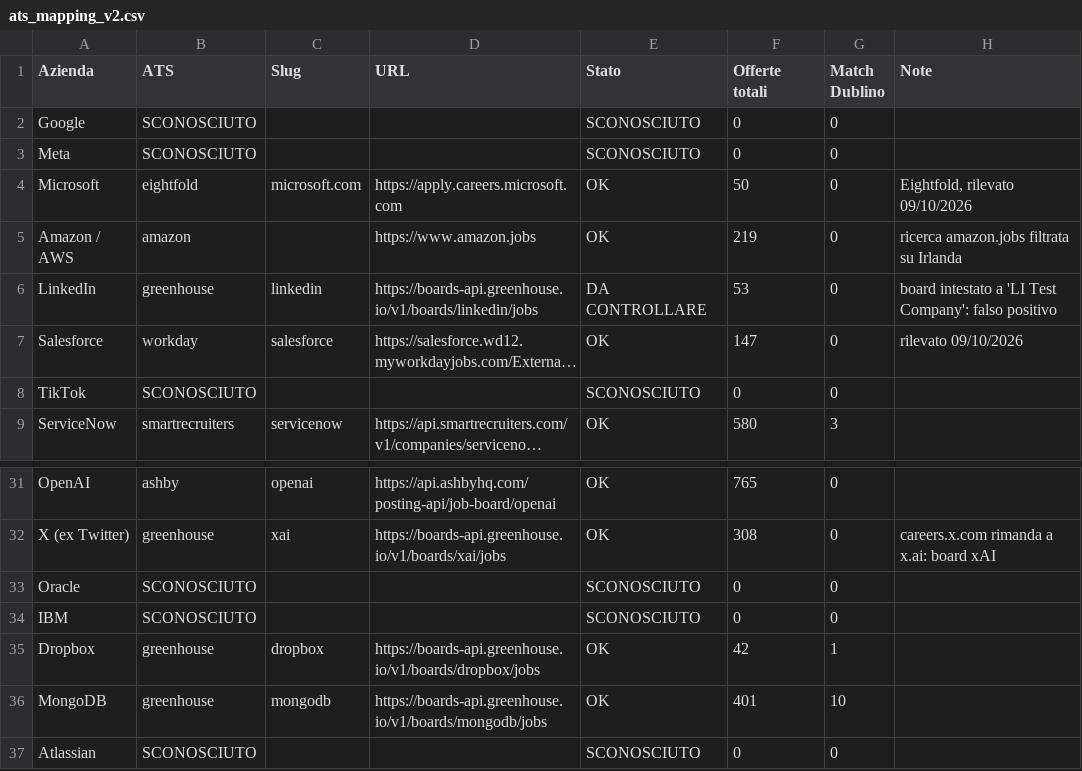
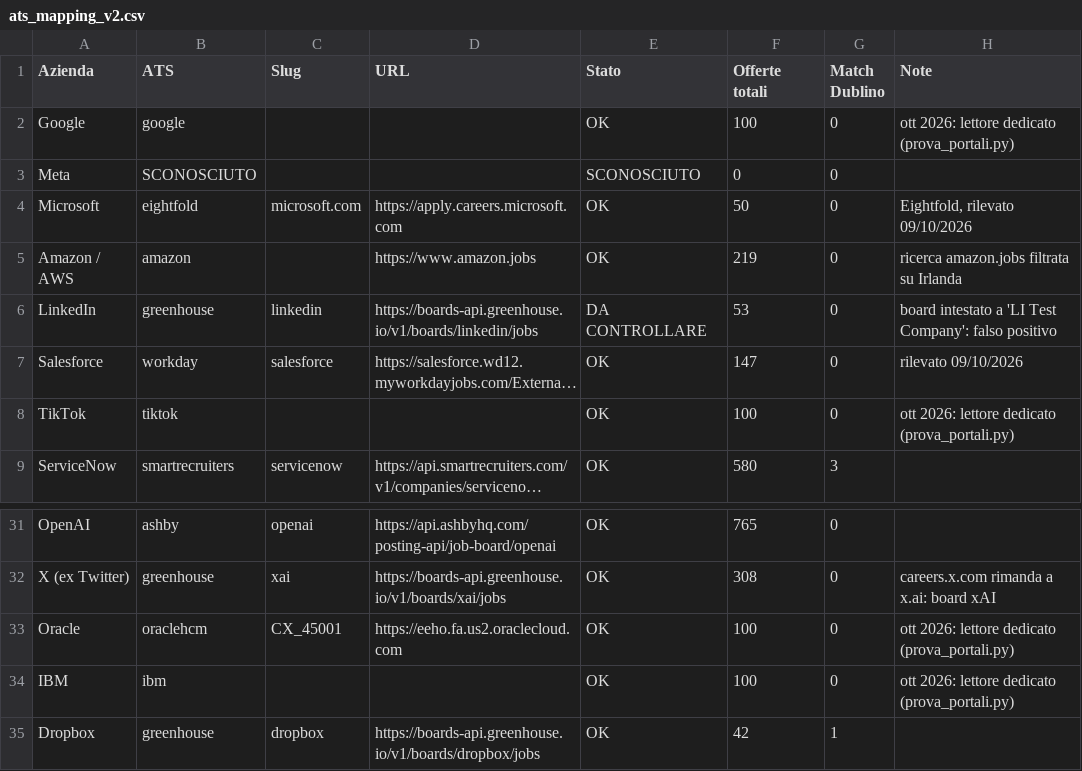
Before and after one commit to lucarini95-droid/swipe-lavoro, a CSV file: ats_mapping_v2.csv, drawn as a sheet; only a part is shown, gaps mark what is left out; the shorter side is filled out with more unchanged rows; long unchanged cells end in …; the diff names each change by its address in the sheet, - before the commit and + after, or states it on an @@ line.

```diff
--- a/ats_mapping_v2.csv
+++ b/ats_mapping_v2.csv
-B2 (ATS): SCONOSCIUTO
+B2 (ATS): google
-E2 (Stato): SCONOSCIUTO
+E2 (Stato): OK
-F2 (Offerte totali): 0
+F2 (Offerte totali): 100
-H2 (Note): (empty)
+H2 (Note): ott 2026: lettore dedicato (prova_portali.py)
-B8 (ATS): SCONOSCIUTO
+B8 (ATS): tiktok
-E8 (Stato): SCONOSCIUTO
+E8 (Stato): OK
-F8 (Offerte totali): 0
+F8 (Offerte totali): 100
-H8 (Note): (empty)
+H8 (Note): ott 2026: lettore dedicato (prova_portali.py)
-B33 (ATS): SCONOSCIUTO
+B33 (ATS): oraclehcm
-C33 (Slug): (empty)
+C33 (Slug): CX_45001
-D33 (URL): (empty)
+D33 (URL): https://eeho.fa.us2.oraclecloud.com
-E33:E34 (Stato): SCONOSCIUTO
+E33:E34 (Stato): OK
-F33:F34 (Offerte totali): 0
+F33:F34 (Offerte totali): 100
-H33:H34 (Note): (empty)
+H33:H34 (Note): ott 2026: lettore dedicato (prova_portali.py)
-B34 (ATS): SCONOSCIUTO
+B34 (ATS): ibm
```
Also changed, not shown: 5 other files.
